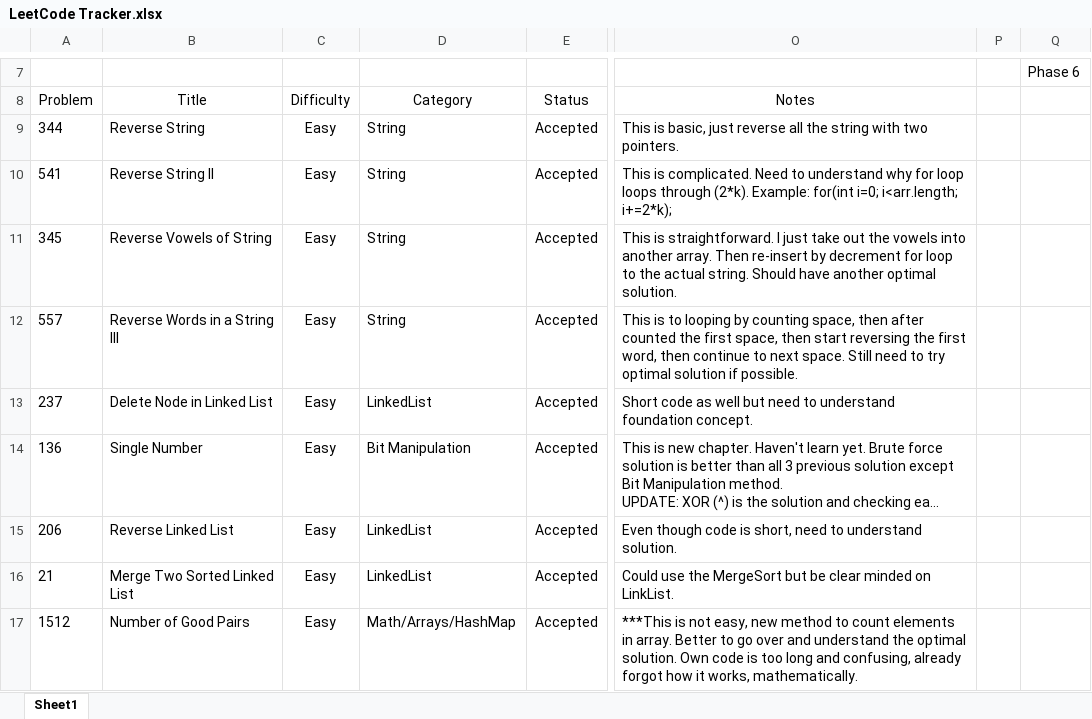
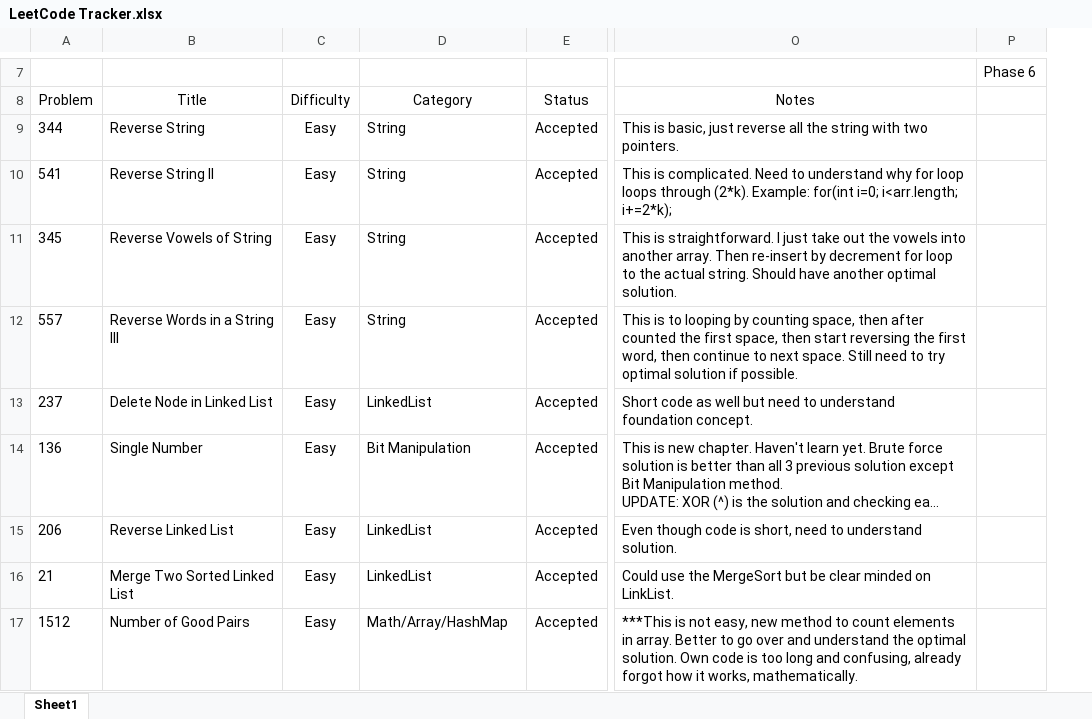
Before and after one commit to leontan4/LeetCode, an Excel workbook: LeetCode Tracker.xlsx, sheet Sheet1, drawn as a sheet; only a part is shown, gaps mark what is left out; long unchanged cells end in …; values as stored, in another font and other column widths than the file's, no borders; conditional formats not drawn; removed rows and columns are numbered as before the commit, all else as after; the diff covers the shown part only; the diff names each change by its address in the sheet, - before the commit and + after, or states it on an @@ line.

Commit message:
updated tracker and solution

```diff
--- a/LeetCode Tracker.xlsx (sheet Sheet1)
+++ b/LeetCode Tracker.xlsx (sheet Sheet1)
-column P, empty
-D17 (Category): Math/Arrays/HashMap
+D17 (Category): Math/Array/HashMap
```
Also changed, not shown: 1 added row and 3 edited cells elsewhere in this sheet, 3 other files.
